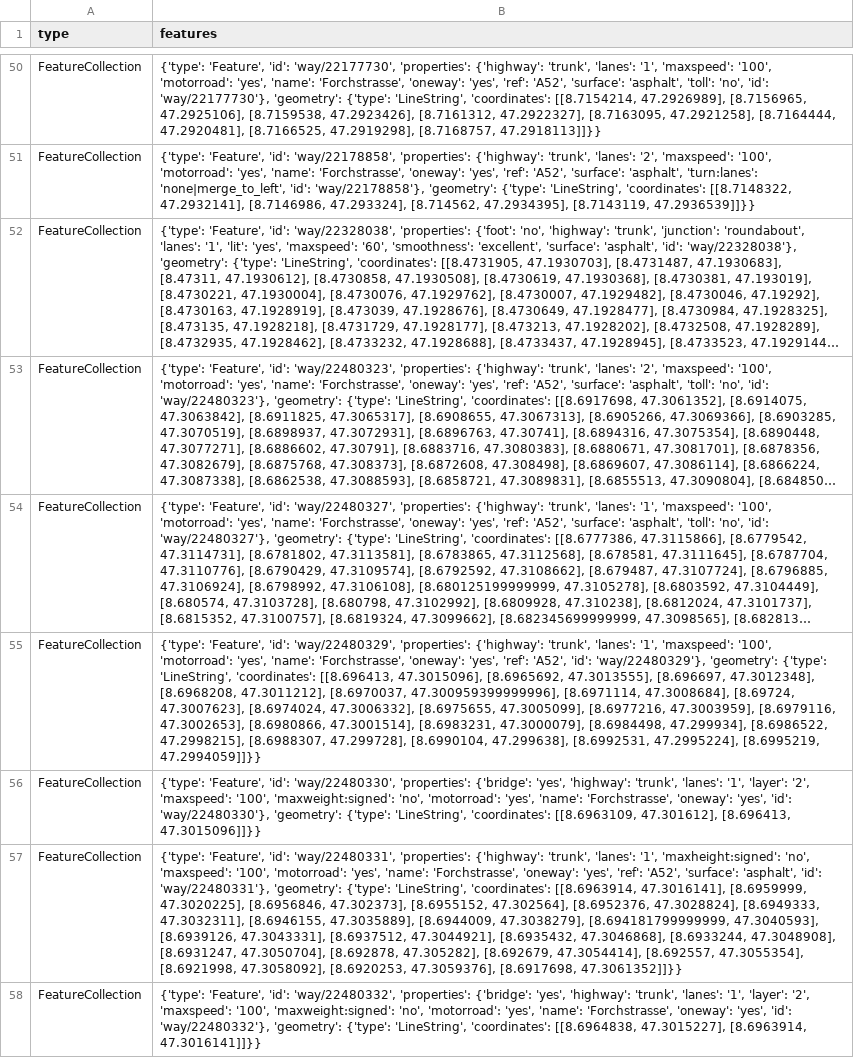
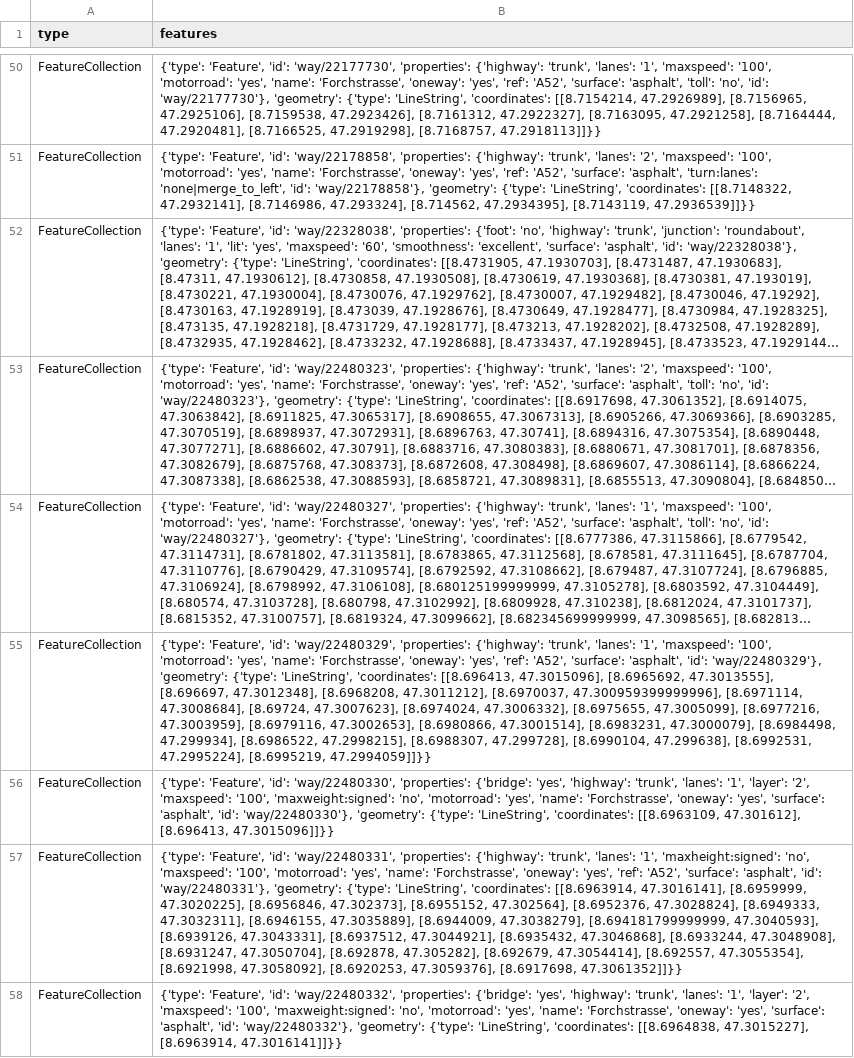
Before and after one commit to OpenBracketsCH/rescue-data, a CSV file: data/csv/highway/trunk/trunk_dispo_srz.csv, drawn as a sheet; only a part is shown, gaps mark what is left out; long unchanged cells end in …; the diff covers the shown part only; the diff names each change by its address in the sheet, - before the commit and + after, or states it on an @@ line.

```diff
--- a/data/csv/highway/trunk/trunk_dispo_srz.csv
+++ b/data/csv/highway/trunk/trunk_dispo_srz.csv
-B55 (features): …'ref': 'A52', 'id': 'way/22480329'},…
+B55 (features): …'ref': 'A52', 'surface': 'asphalt', 'id': 'way/22480329'},…
-B56 (features): …'oneway': 'yes', 'id': 'way/22480330'},…
+B56 (features): …'oneway': 'yes', 'surface': 'asphalt', 'id': 'way/22480330'},…
-B58 (features): …'oneway': 'yes', 'id': 'way/22480332'},…
+B58 (features): …'oneway': 'yes', 'surface': 'asphalt', 'id': 'way/22480332'},…
```
Also changed, not shown: 13 edited cells elsewhere in this file, data/csv/access/gates/gates_kt_zg.csv, data/csv/defis/defis_stadt_zh.csv, 22 other files.
